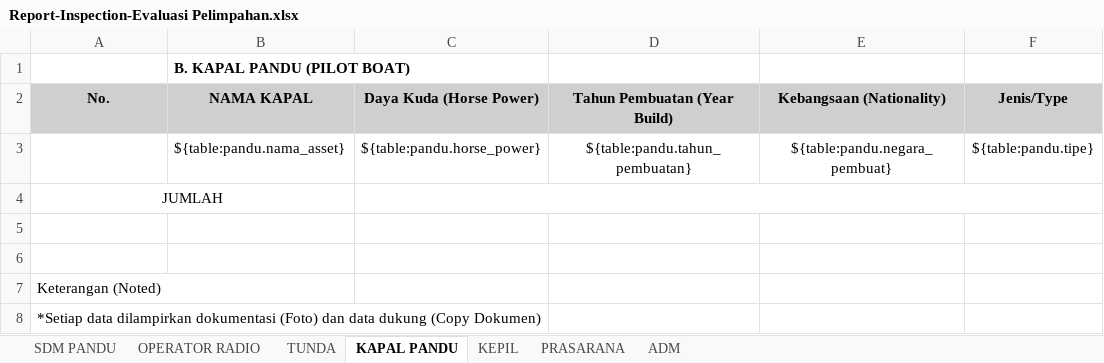
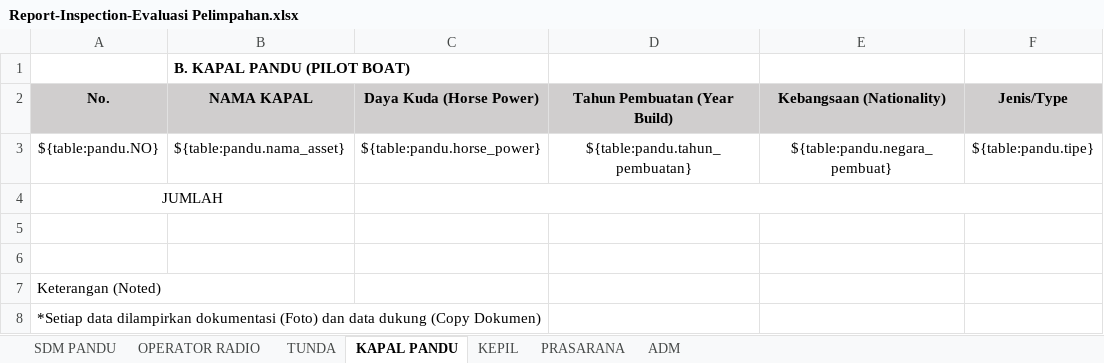
Before and after one commit to danangapp/simpanda_oracle, an Excel workbook: report/Report-Inspection-Evaluasi Pelimpahan.xlsx, sheet KAPAL PANDU, drawn as a sheet; only a part is shown; values as stored, in another font and other column widths than the file's, no borders; the diff names each change by its address in the sheet, - before the commit and + after, or states it on an @@ line.

```diff
--- a/report/Report-Inspection-Evaluasi Pelimpahan.xlsx (sheet KAPAL PANDU)
+++ b/report/Report-Inspection-Evaluasi Pelimpahan.xlsx (sheet KAPAL PANDU)
-A3 (No.): (empty)
+A3 (No.): ${table:pandu.NO}
```
Also changed, not shown: sheet OPERATOR RADIO, sheet SDM PANDU, sheet TUNDA, sheet KEPIL, 1 other file.
